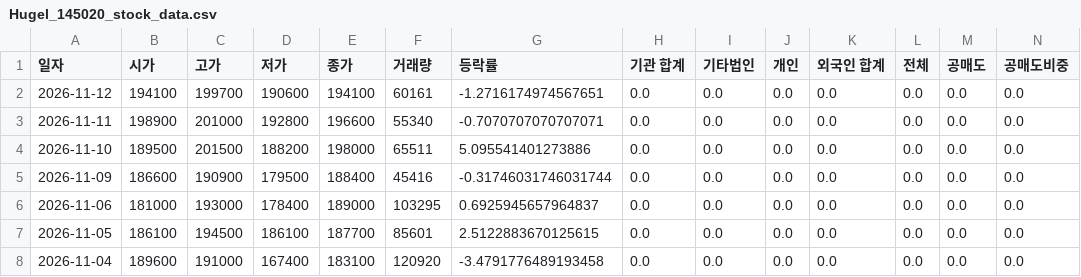
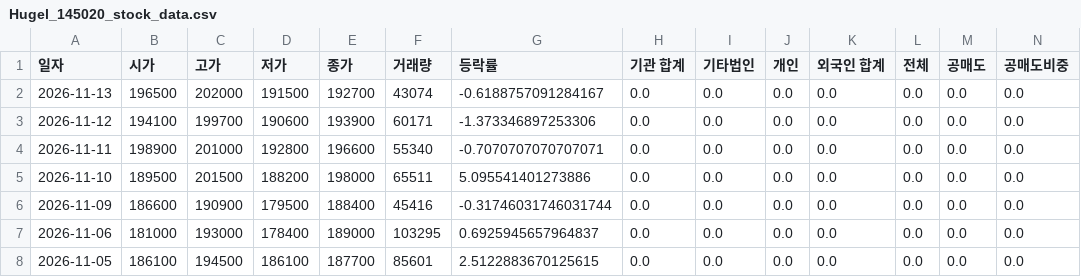
Before and after one commit to ccyun95/Medical_health_beauty_work, a CSV file: data/Hugel_145020_stock_data.csv, drawn as a sheet; only a part is shown; the shorter side is filled out with more unchanged rows; addresses are those after the commit; rows hold the shown columns only; the diff names each change by its address in the sheet, - before the commit and + after, or states it on an @@ line.

```diff
--- a/data/Hugel_145020_stock_data.csv
+++ b/data/Hugel_145020_stock_data.csv
+row 2: 2026-11-13 | 196500 | 202000 | 191500 | 192700 | 43074 | -0.6188757091284167 | 0.0 | 0.0 | 0.0 | 0.0 | 0.0 | 0.0 | 0.0
-E3 (종가): 194100
+E3 (종가): 193900
-F3 (거래량): 60161
+F3 (거래량): 60171
-G3 (등락률): -1.2716174974567651
+G3 (등락률): -1.373346897253306
```
Also changed, not shown: data/Classys_214150_stock_data.csv, data/Hans_Biomed_042520_stock_data.csv, 18 other files.
